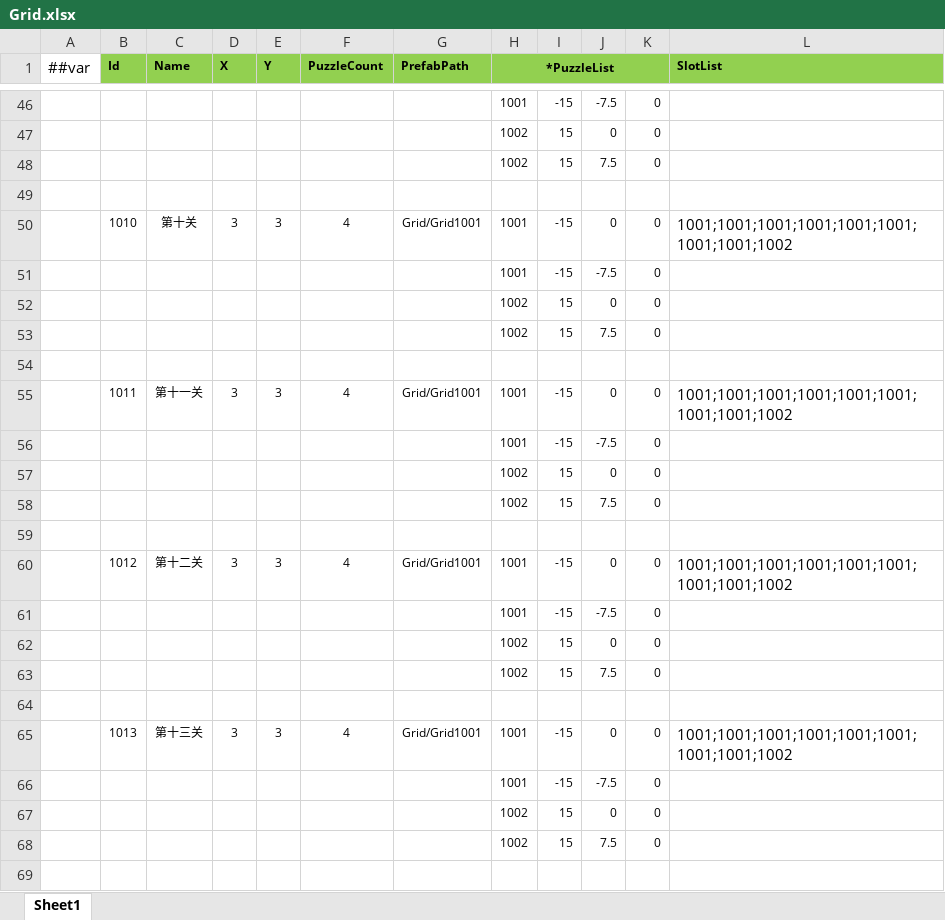
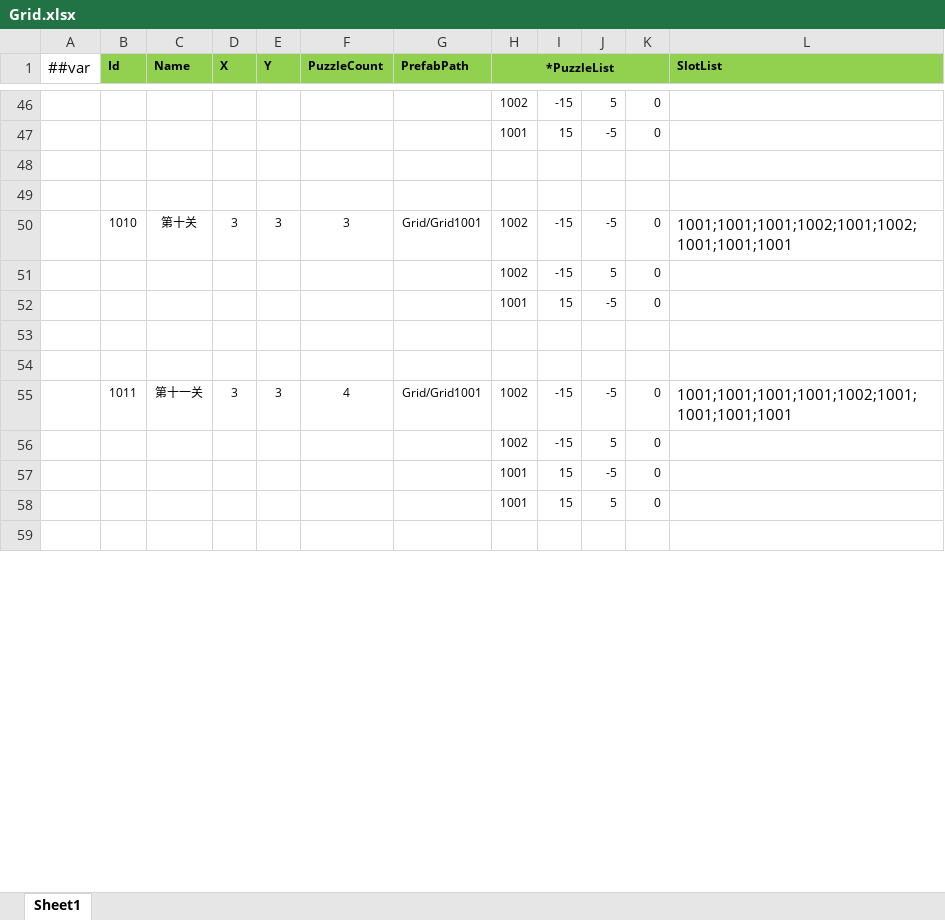
Before and after one commit to happyisgoodyeah/Game, an Excel workbook: Packages/cn.etetet.yiuilubangen/Assets/Editor/Luban/Datas/Grid.xlsx, sheet Sheet1, drawn as a sheet; only a part is shown, gaps mark what is left out; values as stored, in another font and other column widths than the file's, no borders; removed rows and columns are numbered as before the commit, all else as after; the diff covers the shown part only; the diff names each change by its address in the sheet, - before the commit and + after, or states it on an @@ line.

```diff
--- a/Packages/cn.etetet.yiuilubangen/Assets/Editor/Luban/Datas/Grid.xlsx (sheet Sheet1)
+++ b/Packages/cn.etetet.yiuilubangen/Assets/Editor/Luban/Datas/Grid.xlsx (sheet Sheet1)
-H46 (*PuzzleList): 1001
+H46 (*PuzzleList): 1002
-J46: -7.5
+J46: 5
-H47 (*PuzzleList): 1002
+H47 (*PuzzleList): 1001
-J47: 0
+J47: -5
-row 48:  |  |  |  |  |  |  | 1002 | 15 | 7.5 | 0
-row 50:  | 1010 | 第十关 | 3 | 3 | 4 | Grid/Grid1001 | 1001 | -15 | 0 | 0 | 1001;1001;1001;1001;1001;1001;1001;1001;1002
-row 51:  |  |  |  |  |  |  | 1001 | -15 | -7.5 | 0
-row 52:  |  |  |  |  |  |  | 1002 | 15 | 0 | 0
-row 53:  |  |  |  |  |  |  | 1002 | 15 | 7.5 | 0
-B50 (Id): 1011
+B50 (Id): 1010
-C50 (Name): 第十一关
+C50 (Name): 第十关
-F50 (PuzzleCount): 4
+F50 (PuzzleCount): 3
-H50:H51 (*PuzzleList): 1001
+H50:H51 (*PuzzleList): 1002
-J50: 0
+J50: -5
-L50 (SlotList): 1001;1001;1001;1001;1001;1001;1001;1001;1002
+L50 (SlotList): 1001;1001;1001;1002;1001;1002;1001;1001;1001
-J51: -7.5
+J51: 5
-H52 (*PuzzleList): 1002
+H52 (*PuzzleList): 1001
-J52: 0
+J52: -5
-row 58:  |  |  |  |  |  |  | 1002 | 15 | 7.5 | 0
-row 60:  | 1012 | 第十二关 | 3 | 3 | 4 | Grid/Grid1001 | 1001 | -15 | 0 | 0 | 1001;1001;1001;1001;1001;1001;1001;1001;1002
-row 61:  |  |  |  |  |  |  | 1001 | -15 | -7.5 | 0
-row 62:  |  |  |  |  |  |  | 1002 | 15 | 0 | 0
-row 63:  |  |  |  |  |  |  | 1002 | 15 | 7.5 | 0
-B55 (Id): 1013
+B55 (Id): 1011
-C55 (Name): 第十三关
+C55 (Name): 第十一关
-H55:H56 (*PuzzleList): 1001
+H55:H56 (*PuzzleList): 1002
-J55: 0
+J55: -5
-L55 (SlotList): 1001;1001;1001;1001;1001;1001;1001;1001;1002
+L55 (SlotList): 1001;1001;1001;1001;1002;1001;1001;1001;1001
-J56: -7.5
+J56: 5
-H57:H58 (*PuzzleList): 1002
+H57:H58 (*PuzzleList): 1001
-J57: 0
+J57: -5
-J58: 7.5
+J58: 5
```
Also changed, not shown: 36 added rows, 27 removed rows and 95 edited cells elsewhere in this sheet, 51 other files.
